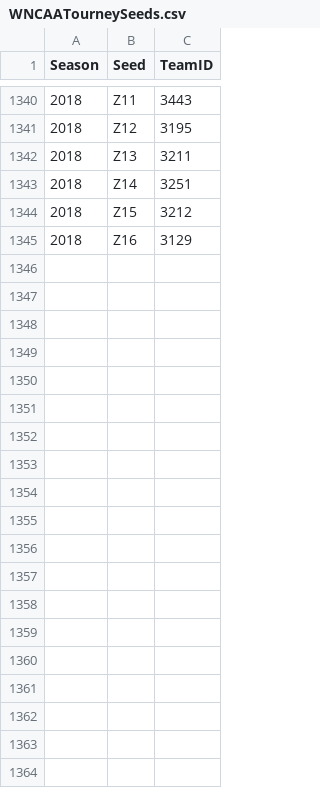
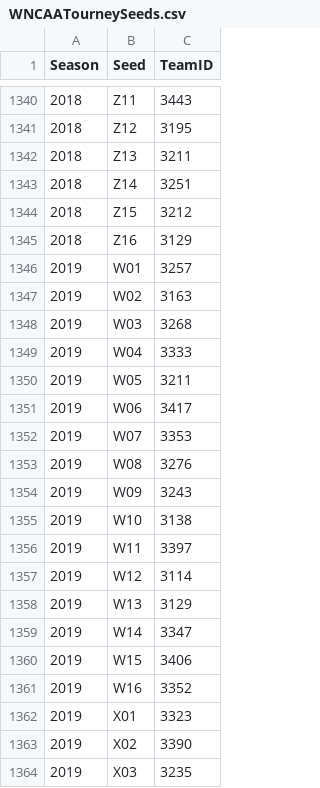
Before and after one commit to zachmayer/kaggleNCAA, a CSV file: inst/kaggle_data/WNCAATourneySeeds.csv, drawn as a sheet; only a part is shown, gaps mark what is left out; the diff covers the shown part only; the diff names each change by its address in the sheet, - before the commit and + after, or states it on an @@ line.

Commit message:
2019 stage 2 data

```diff
--- a/inst/kaggle_data/WNCAATourneySeeds.csv
+++ b/inst/kaggle_data/WNCAATourneySeeds.csv
+row 1346: 2019 | W01 | 3257
+row 1347: 2019 | W02 | 3163
+row 1348: 2019 | W03 | 3268
+row 1349: 2019 | W04 | 3333
+row 1350: 2019 | W05 | 3211
+row 1351: 2019 | W06 | 3417
+row 1352: 2019 | W07 | 3353
+row 1353: 2019 | W08 | 3276
+row 1354: 2019 | W09 | 3243
+row 1355: 2019 | W10 | 3138
+row 1356: 2019 | W11 | 3397
+row 1357: 2019 | W12 | 3114
+row 1358: 2019 | W13 | 3129
+row 1359: 2019 | W14 | 3347
+row 1360: 2019 | W15 | 3406
+row 1361: 2019 | W16 | 3352
+row 1362: 2019 | X01 | 3323
+row 1363: 2019 | X02 | 3390
+row 1364: 2019 | X03 | 3235
```
Also changed, not shown: 45 added rows elsewhere in this file, inst/kaggle_data/Cities.csv, inst/kaggle_data/WCities.csv, 26 other files.
